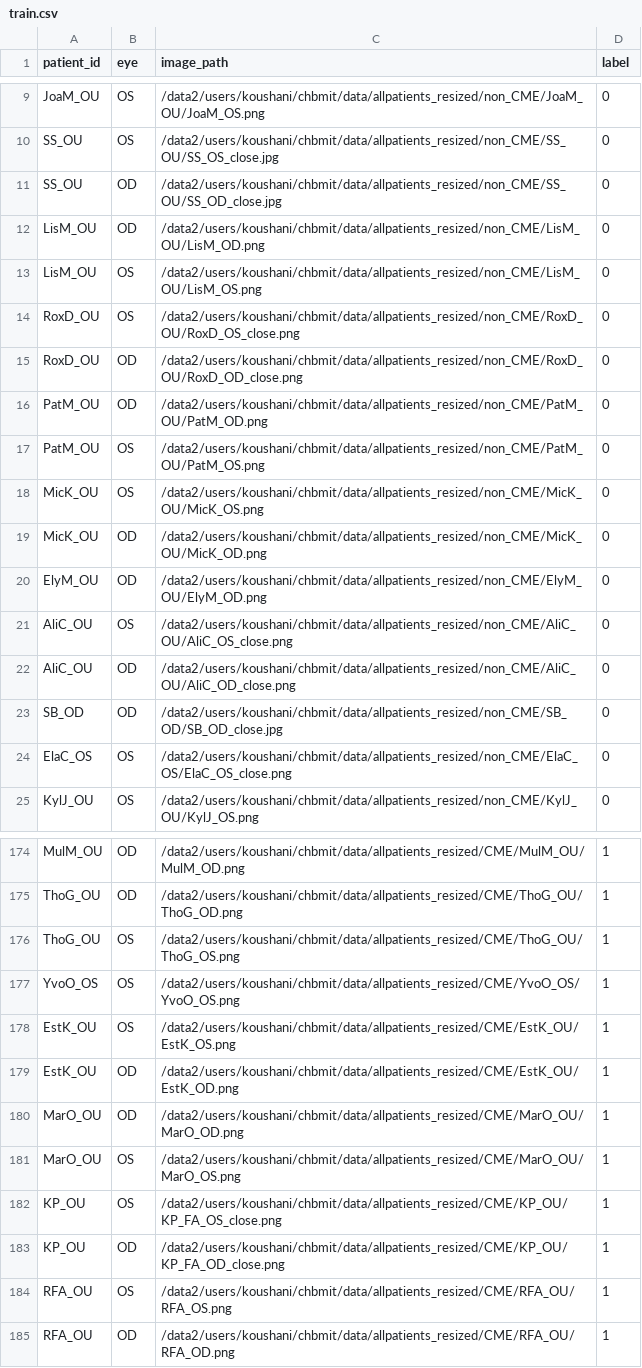
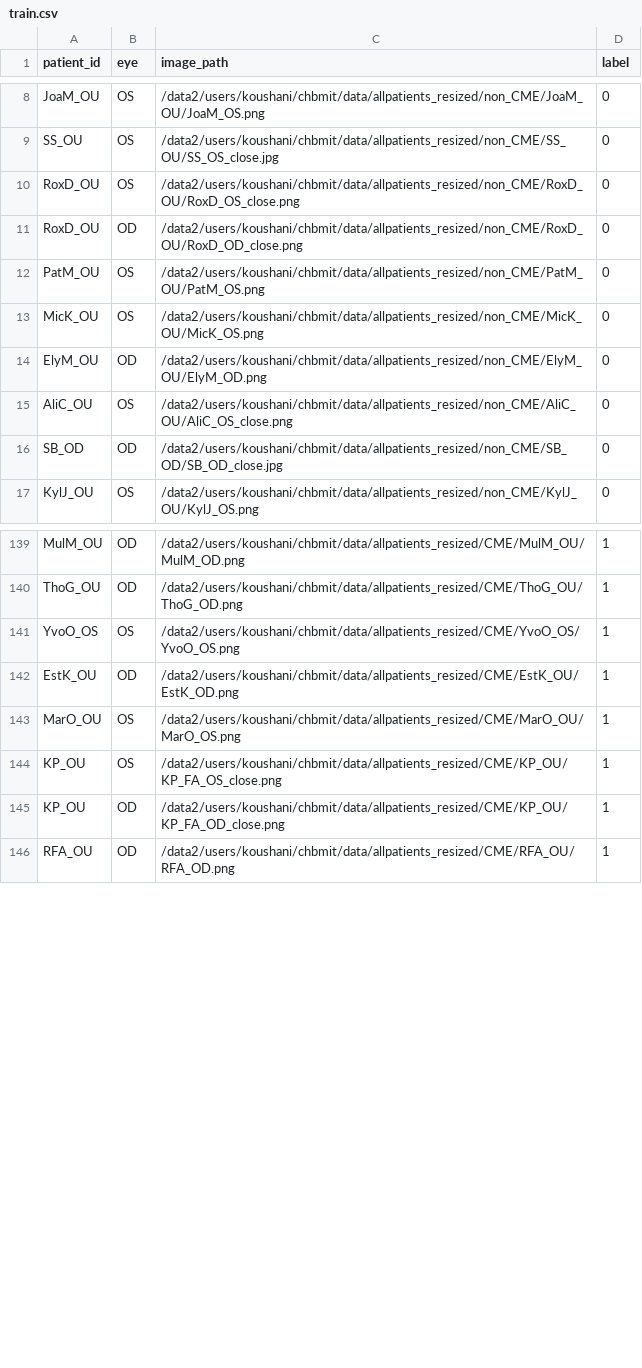
Before and after one commit to celinaw09/RV_CME_ML, a CSV file: train.csv, drawn as a sheet; only a part is shown, gaps mark what is left out; the diff covers the shown part only.

```diff
--- a/train.csv
+++ b/train.csv
@@ -10,16 +9,9 @@ JoaM_OU,OS,/data2/users/koushani/chbmit/data/allpatients_resized/non_CME/JoaM_OU
 SS_OU,OS,/data2/users/koushani/chbmit/data/allpatients_resized/non_CME/SS_OU/SS_OS_close.jpg,0
-SS_OU,OD,/data2/users/koushani/chbmit/data/allpatients_resized/non_CME/SS_OU/SS_OD_close.jpg,0
-LisM_OU,OD,/data2/users/koushani/chbmit/data/allpatients_resized/non_CME/LisM_OU/LisM_OD.png,0
-LisM_OU,OS,/data2/users/koushani/chbmit/data/allpatients_resized/non_CME/LisM_OU/LisM_OS.png,0
 RoxD_OU,OS,/data2/users/koushani/chbmit/data/allpatients_resized/non_CME/RoxD_OU/RoxD_OS_close.png,0
 RoxD_OU,OD,/data2/users/koushani/chbmit/data/allpatients_resized/non_CME/RoxD_OU/RoxD_OD_close.png,0
-PatM_OU,OD,/data2/users/koushani/chbmit/data/allpatients_resized/non_CME/PatM_OU/PatM_OD.png,0
 PatM_OU,OS,/data2/users/koushani/chbmit/data/allpatients_resized/non_CME/PatM_OU/PatM_OS.png,0
 MicK_OU,OS,/data2/users/koushani/chbmit/data/allpatients_resized/non_CME/MicK_OU/MicK_OS.png,0
-MicK_OU,OD,/data2/users/koushani/chbmit/data/allpatients_resized/non_CME/MicK_OU/MicK_OD.png,0
 ElyM_OU,OD,/data2/users/koushani/chbmit/data/allpatients_resized/non_CME/ElyM_OU/ElyM_OD.png,0
 AliC_OU,OS,/data2/users/koushani/chbmit/data/allpatients_resized/non_CME/AliC_OU/AliC_OS_close.png,0
-AliC_OU,OD,/data2/users/koushani/chbmit/data/allpatients_resized/non_CME/AliC_OU/AliC_OD_close.png,0
 SB_OD,OD,/data2/users/koushani/chbmit/data/allpatients_resized/non_CME/SB_OD/SB_OD_close.jpg,0
-ElaC_OS,OS,/data2/users/koushani/chbmit/data/allpatients_resized/non_CME/ElaC_OS/ElaC_OS_close.png,0
 KylJ_OU,OS,/data2/users/koushani/chbmit/data/allpatients_resized/non_CME/KylJ_OU/KylJ_OS.png,0
@@ -175,7 +140,4 @@ MulM_OU,OD,/data2/users/koushani/chbmit/data/allpatients_resized/CME/MulM_OU/Mul
 ThoG_OU,OD,/data2/users/koushani/chbmit/data/allpatients_resized/CME/ThoG_OU/ThoG_OD.png,1
-ThoG_OU,OS,/data2/users/koushani/chbmit/data/allpatients_resized/CME/ThoG_OU/ThoG_OS.png,1
 YvoO_OS,OS,/data2/users/koushani/chbmit/data/allpatients_resized/CME/YvoO_OS/YvoO_OS.png,1
-EstK_OU,OS,/data2/users/koushani/chbmit/data/allpatients_resized/CME/EstK_OU/EstK_OS.png,1
 EstK_OU,OD,/data2/users/koushani/chbmit/data/allpatients_resized/CME/EstK_OU/EstK_OD.png,1
-MarO_OU,OD,/data2/users/koushani/chbmit/data/allpatients_resized/CME/MarO_OU/MarO_OD.png,1
 MarO_OU,OS,/data2/users/koushani/chbmit/data/allpatients_resized/CME/MarO_OU/MarO_OS.png,1
@@ -183,3 +145,2 @@ KP_OU,OS,/data2/users/koushani/chbmit/data/allpatients_resized/CME/KP_OU/KP_FA_O
 KP_OU,OD,/data2/users/koushani/chbmit/data/allpatients_resized/CME/KP_OU/KP_FA_OD_close.png,1
-RFA_OU,OS,/data2/users/koushani/chbmit/data/allpatients_resized/CME/RFA_OU/RFA_OS.png,1
 RFA_OU,OD,/data2/users/koushani/chbmit/data/allpatients_resized/CME/RFA_OU/RFA_OD.png,1
```
Also changed, not shown: 29 removed rows elsewhere in this file, test.csv, 2 other files.
